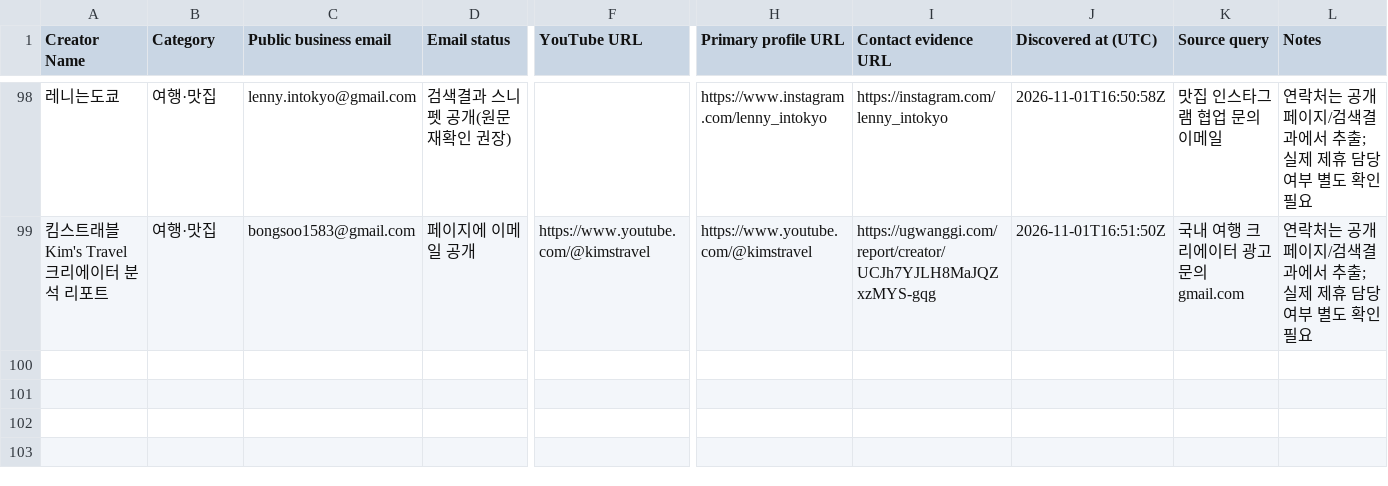
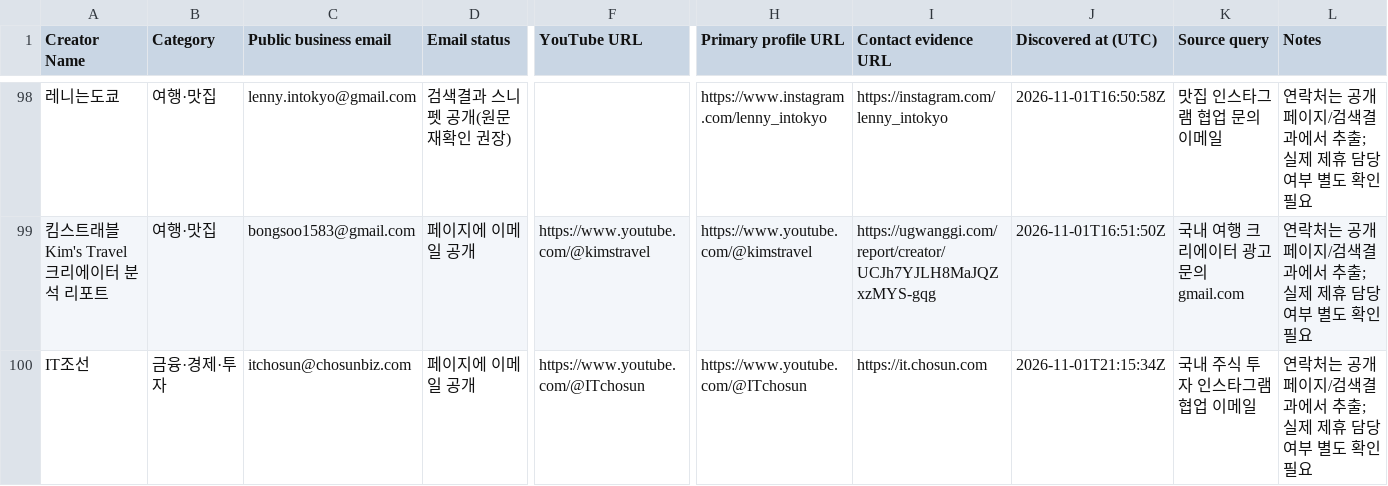
Before and after one commit to HyeonbinJung/Extriver-Onboarding, a CSV file: data/korean_influencer_leads.csv, drawn as a sheet; only a part is shown, gaps mark what is left out; rows hold the shown columns only; the diff names each change by its address in the sheet, - before the commit and + after, or states it on an @@ line.

```diff
--- a/data/korean_influencer_leads.csv
+++ b/data/korean_influencer_leads.csv
+row 100: IT조선 | 금융·경제·투자 | itchosun@chosunbiz.com | 페이지에 이메일 공개 | https://www.youtube.com/@ITchosun | https://www.youtube.com/@ITchosun | https://it.chosun.com | 2026-11-01T21:15:34Z | 국내 주식 투자 인스타그램 협업 이메일 | 연락처는 공개 페이지/검색결과에서 추출; 실제 제휴 담당 여부 별도 확인 필요
```
